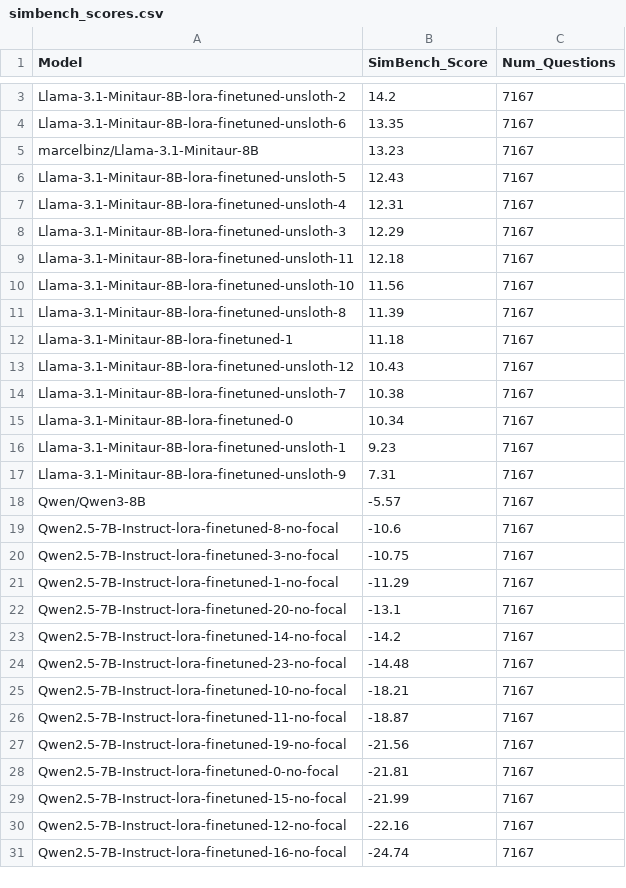
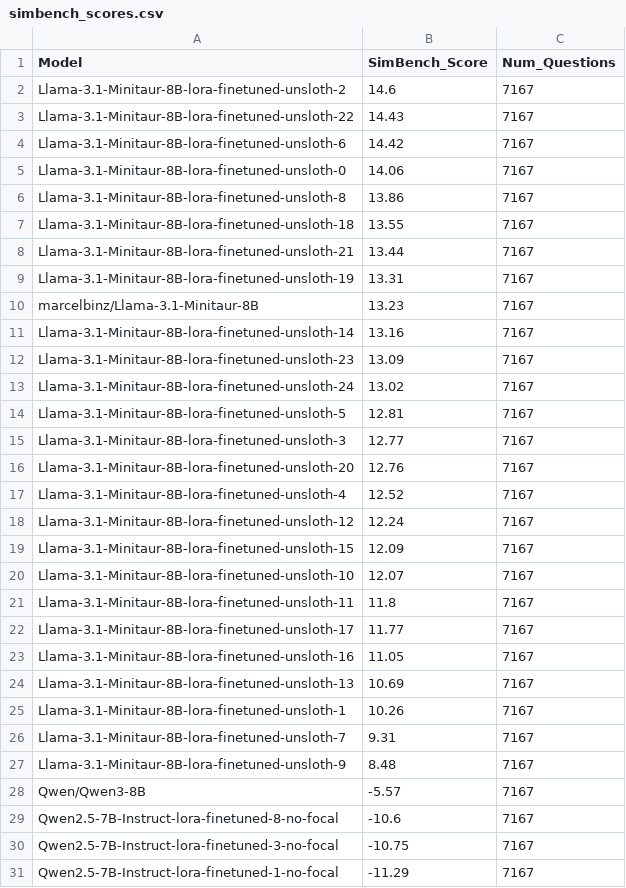
Before and after one commit to Scezaquer/SimBench, a CSV file: results/simbench_scores.csv, drawn as a sheet; only a part is shown, gaps mark what is left out; the shorter side is filled out with more unchanged rows; removed rows and columns are numbered as before the commit, all else as after; the diff covers the shown part only; the diff names each change by its address in the sheet, - before the commit and + after, or states it on an @@ line.

```diff
--- a/results/simbench_scores.csv
+++ b/results/simbench_scores.csv
-B2 (SimBench_Score): 14.2
+B2 (SimBench_Score): 14.6
+row 3: Llama-3.1-Minitaur-8B-lora-finetuned-unsloth-22 | 14.43 | 7167
-B4 (SimBench_Score): 13.35
+B4 (SimBench_Score): 14.42
+row 5: Llama-3.1-Minitaur-8B-lora-finetuned-unsloth-0 | 14.06 | 7167
+row 6: Llama-3.1-Minitaur-8B-lora-finetuned-unsloth-8 | 13.86 | 7167
+row 7: Llama-3.1-Minitaur-8B-lora-finetuned-unsloth-18 | 13.55 | 7167
+row 8: Llama-3.1-Minitaur-8B-lora-finetuned-unsloth-21 | 13.44 | 7167
+row 9: Llama-3.1-Minitaur-8B-lora-finetuned-unsloth-19 | 13.31 | 7167
+row 11: Llama-3.1-Minitaur-8B-lora-finetuned-unsloth-14 | 13.16 | 7167
+row 12: Llama-3.1-Minitaur-8B-lora-finetuned-unsloth-23 | 13.09 | 7167
+row 13: Llama-3.1-Minitaur-8B-lora-finetuned-unsloth-24 | 13.02 | 7167
-B14 (SimBench_Score): 12.43
+B14 (SimBench_Score): 12.81
+row 15: Llama-3.1-Minitaur-8B-lora-finetuned-unsloth-3 | 12.77 | 7167
+row 16: Llama-3.1-Minitaur-8B-lora-finetuned-unsloth-20 | 12.76 | 7167
-B17 (SimBench_Score): 12.31
+B17 (SimBench_Score): 12.52
-A18 (Model): Llama-3.1-Minitaur-8B-lora-finetuned-unsloth-3
+A18 (Model): Llama-3.1-Minitaur-8B-lora-finetuned-unsloth-12
-B18 (SimBench_Score): 12.29
+B18 (SimBench_Score): 12.24
-A19 (Model): Llama-3.1-Minitaur-8B-lora-finetuned-unsloth-11
+A19 (Model): Llama-3.1-Minitaur-8B-lora-finetuned-unsloth-15
-B19 (SimBench_Score): 12.18
+B19 (SimBench_Score): 12.09
-B20 (SimBench_Score): 11.56
+B20 (SimBench_Score): 12.07
-A21 (Model): Llama-3.1-Minitaur-8B-lora-finetuned-unsloth-8
+A21 (Model): Llama-3.1-Minitaur-8B-lora-finetuned-unsloth-11
-B21 (SimBench_Score): 11.39
+B21 (SimBench_Score): 11.8
-A22 (Model): Llama-3.1-Minitaur-8B-lora-finetuned-1
+A22 (Model): Llama-3.1-Minitaur-8B-lora-finetuned-unsloth-17
-B22 (SimBench_Score): 11.18
+B22 (SimBench_Score): 11.77
-A23 (Model): Llama-3.1-Minitaur-8B-lora-finetuned-unsloth-12
+A23 (Model): Llama-3.1-Minitaur-8B-lora-finetuned-unsloth-16
-B23 (SimBench_Score): 10.43
+B23 (SimBench_Score): 11.05
-A24 (Model): Llama-3.1-Minitaur-8B-lora-finetuned-unsloth-7
+A24 (Model): Llama-3.1-Minitaur-8B-lora-finetuned-unsloth-13
-B24 (SimBench_Score): 10.38
+B24 (SimBench_Score): 10.69
-row 15: Llama-3.1-Minitaur-8B-lora-finetuned-0 | 10.34 | 7167
-B25 (SimBench_Score): 9.23
+B25 (SimBench_Score): 10.26
+row 26: Llama-3.1-Minitaur-8B-lora-finetuned-unsloth-7 | 9.31 | 7167
-B27 (SimBench_Score): 7.31
+B27 (SimBench_Score): 8.48
```
Also changed, not shown: 1 removed row elsewhere in this file, results/optimized_convex_weights_cvxpy.csv, results/optimized_convex_weights_hard.csv, 1 other file.
